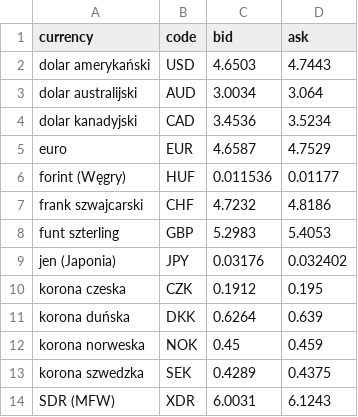
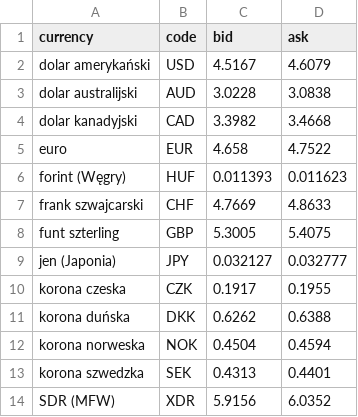
Before and after one commit to jagodagrg/currency_calculator, a CSV file: currencies.csv, drawn as a sheet.

```diff
--- a/currencies.csv
+++ b/currencies.csv
@@ -1,14 +1,14 @@
 currency;code;bid;ask
-dolar amerykański;USD;4.6503;4.7443
-dolar australijski;AUD;3.0034;3.064
-dolar kanadyjski;CAD;3.4536;3.5234
-euro;EUR;4.6587;4.7529
-forint (Węgry);HUF;0.011536;0.01177
-frank szwajcarski;CHF;4.7232;4.8186
-funt szterling;GBP;5.2983;5.4053
-jen (Japonia);JPY;0.03176;0.032402
-korona czeska;CZK;0.1912;0.195
-korona duńska;DKK;0.6264;0.639
-korona norweska;NOK;0.45;0.459
-korona szwedzka;SEK;0.4289;0.4375
-SDR (MFW);XDR;6.0031;6.1243
+dolar amerykański;USD;4.5167;4.6079
+dolar australijski;AUD;3.0228;3.0838
+dolar kanadyjski;CAD;3.3982;3.4668
+euro;EUR;4.658;4.7522
+forint (Węgry);HUF;0.011393;0.011623
+frank szwajcarski;CHF;4.7669;4.8633
+funt szterling;GBP;5.3005;5.4075
+jen (Japonia);JPY;0.032127;0.032777
+korona czeska;CZK;0.1917;0.1955
+korona duńska;DKK;0.6262;0.6388
+korona norweska;NOK;0.4504;0.4594
+korona szwedzka;SEK;0.4313;0.4401
+SDR (MFW);XDR;5.9156;6.0352
```
Also changed, not shown: 1 other file.
